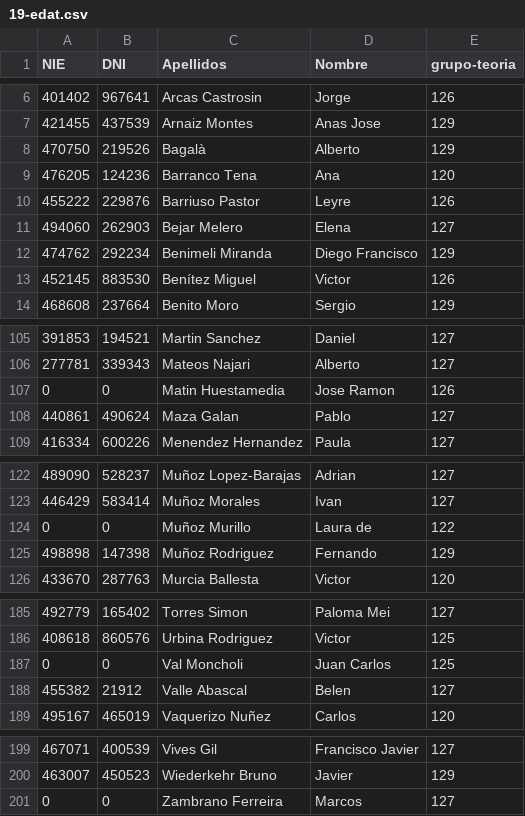
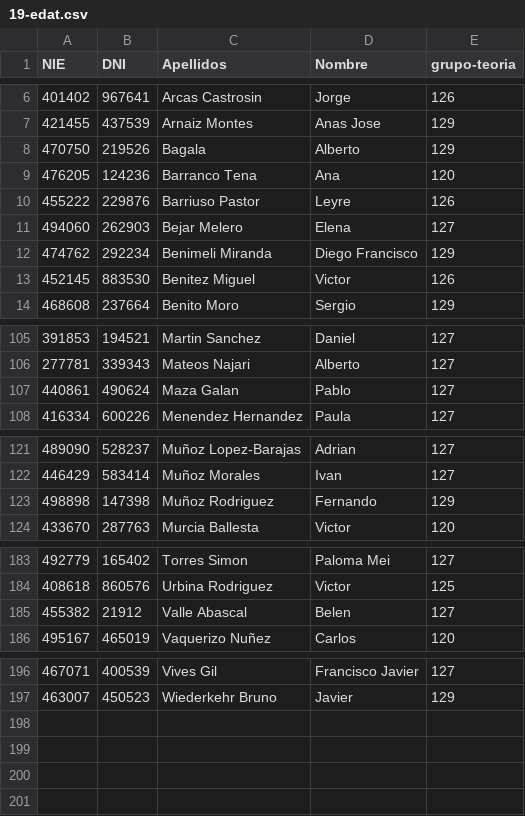
Before and after one commit to alexjimenezes/Gestion-de-Grupos-de-Practicas, a CSV file: core/management/commands/19-edat.csv, drawn as a sheet; only a part is shown, gaps mark what is left out; the diff covers the shown part only.

```diff
--- a/core/management/commands/19-edat.csv
+++ b/core/management/commands/19-edat.csv
@@ -8 +8 @@ NIE,DNI,Apellidos,Nombre,grupo-teoria
-"470750","219526","Bagalà "," Alberto",129
+470750,219526,"Bagala",Alberto,129
@@ -13 +13 @@ NIE,DNI,Apellidos,Nombre,grupo-teoria
-"452145","883530","Benítez Miguel"," Victor",126
+452145,883530,"Benitez Miguel",Victor,126
@@ -107 +106,0 @@ NIE,DNI,Apellidos,Nombre,grupo-teoria
-0,0,"Matin Huestamedia"," Jose Ramon",126
@@ -124 +122,0 @@ NIE,DNI,Apellidos,Nombre,grupo-teoria
-0,0,"Muñoz Murillo"," Laura de",122
@@ -187 +184,0 @@ NIE,DNI,Apellidos,Nombre,grupo-teoria
-0,0,"Val Moncholi"," Juan Carlos",125
@@ -201 +197,0 @@ NIE,DNI,Apellidos,Nombre,grupo-teoria
-0,0,"Zambrano Ferreira"," Marcos",127
```
Also changed, not shown: 4 edited cells elsewhere in this file, core/management/commands/19-edat_2.csv, 7 other files.
